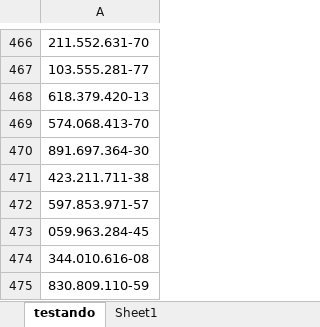
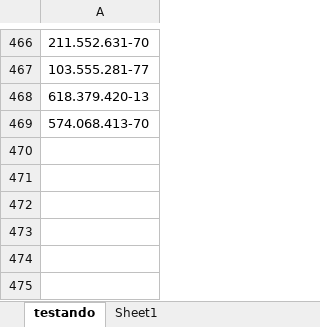
Before and after one commit to contaaz/ValidaDLP, an Excel workbook: ListaCPFs.xlsx, sheet testando, drawn as a sheet; only a part is shown, gaps mark what is left out; values as stored, in another font and other column widths than the file's, no borders; table styles not drawn; the diff names each change by its address in the sheet, - before the commit and + after, or states it on an @@ line.

Commit message:
Add files via upload

```diff
--- a/ListaCPFs.xlsx (sheet testando)
+++ b/ListaCPFs.xlsx (sheet testando)
-row 470: 891.697.364-30
-row 471: 423.211.711-38
-row 472: 597.853.971-57
-row 473: 059.963.284-45
-row 474: 344.010.616-08
-row 475: 830.809.110-59
```
